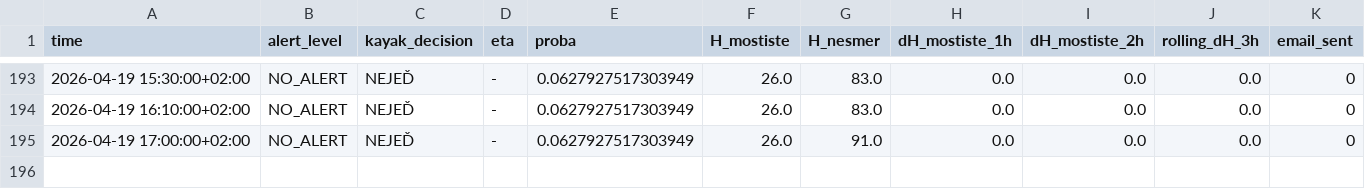
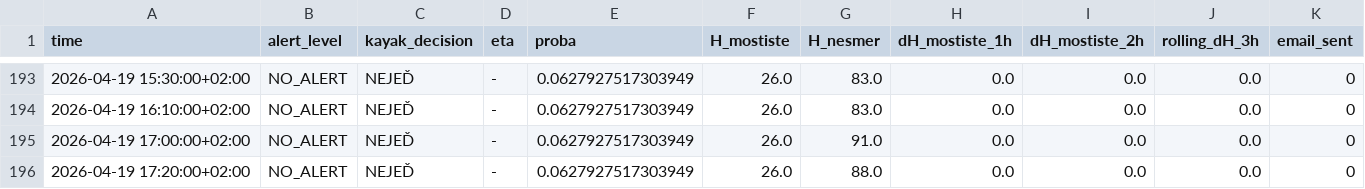
Before and after one commit to milanfila/analysis_river_navigability, a CSV file: alert_history.csv, drawn as a sheet; only a part is shown, gaps mark what is left out; rows hold the shown columns only; the diff names each change by its address in the sheet, - before the commit and + after, or states it on an @@ line.

```diff
--- a/alert_history.csv
+++ b/alert_history.csv
+row 196: 2026-04-19 17:20:00+02:00 | NO_ALERT | NEJEĎ | - | 0.0627927517303949 | 26.0 | 88.0 | 0.0 | 0.0 | 0.0 | 0
```
